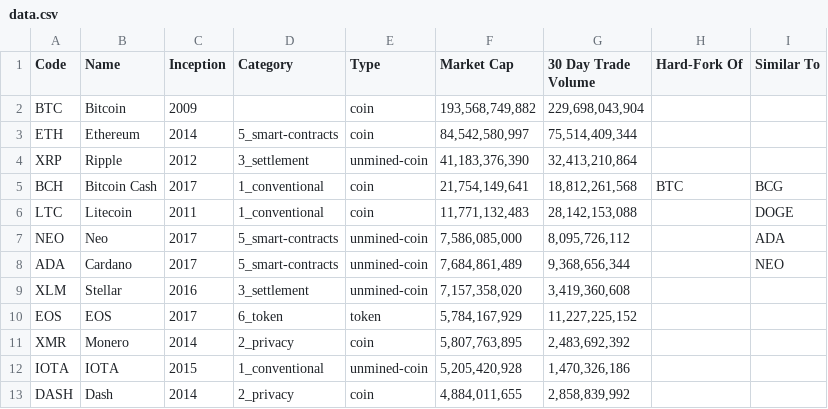
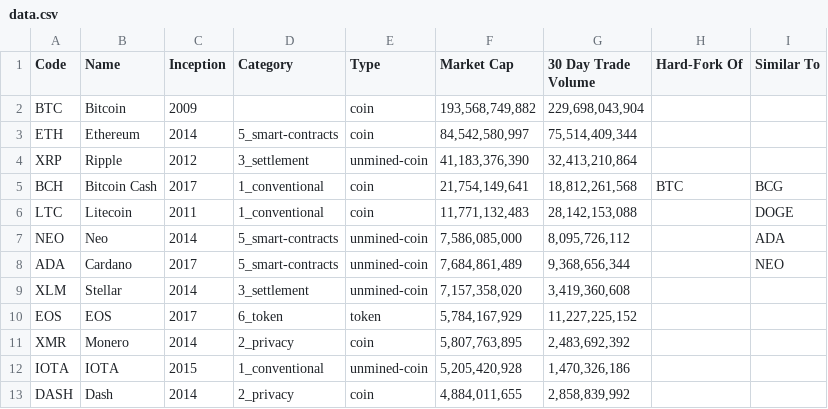
Before and after one commit to nickwb/cryptographic, a CSV file: data.csv, drawn as a sheet; only a part is shown.

Commit message:
Fixed inception date for Stellar and NEO

```diff
--- a/data.csv
+++ b/data.csv
@@ -6,5 +6,5 @@ BCH,Bitcoin Cash,2017,1_conventional,coin," 21,754,149,641 "," 18,812,261,568 ",
 LTC,Litecoin,2011,1_conventional,coin," 11,771,132,483 "," 28,142,153,088 ",,DOGE
-NEO,Neo,2017,5_smart-contracts,unmined-coin," 7,586,085,000 "," 8,095,726,112 ",,ADA
+NEO,Neo,2014,5_smart-contracts,unmined-coin," 7,586,085,000 "," 8,095,726,112 ",,ADA
 ADA,Cardano,2017,5_smart-contracts,unmined-coin," 7,684,861,489 "," 9,368,656,344 ",,NEO
-XLM,Stellar,2016,3_settlement,unmined-coin," 7,157,358,020 "," 3,419,360,608 ",,
+XLM,Stellar,2014,3_settlement,unmined-coin," 7,157,358,020 "," 3,419,360,608 ",,
 EOS,EOS,2017,6_token,token,"5,784,167,929"," 11,227,225,152 ",,
```
